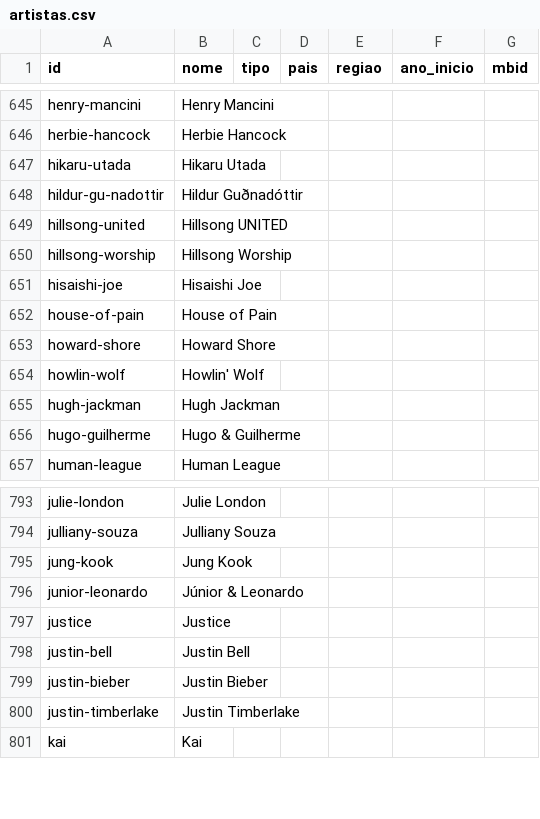
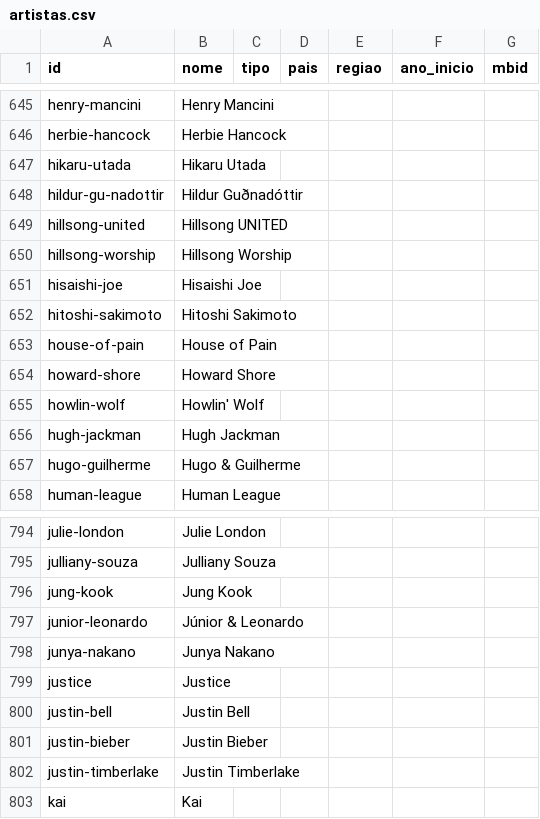
Before and after one commit to Marcelao98/Projeto-Frederico, a CSV file: acervo/catalogo/artistas.csv, drawn as a sheet; only a part is shown, gaps mark what is left out; the diff names each change by its address in the sheet, - before the commit and + after, or states it on an @@ line.

```diff
--- a/acervo/catalogo/artistas.csv
+++ b/acervo/catalogo/artistas.csv
+row 652: hitoshi-sakimoto | Hitoshi Sakimoto
+row 798: junya-nakano | Junya Nakano
```
Also changed, not shown: acervo/catalogo/fontes.csv, acervo/catalogo/musica_genero.csv, 6 other files.
